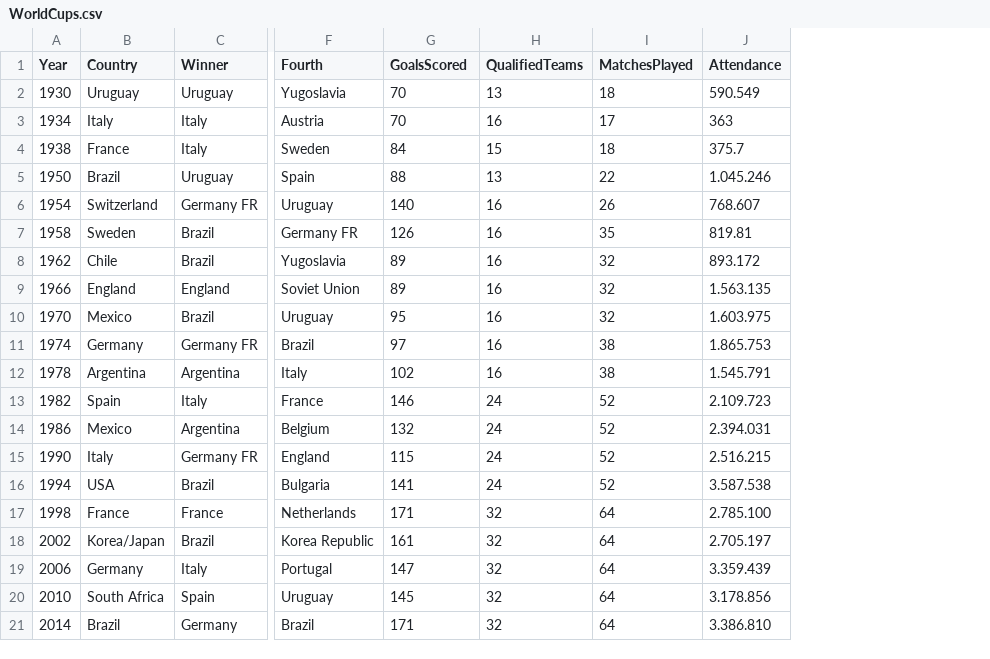
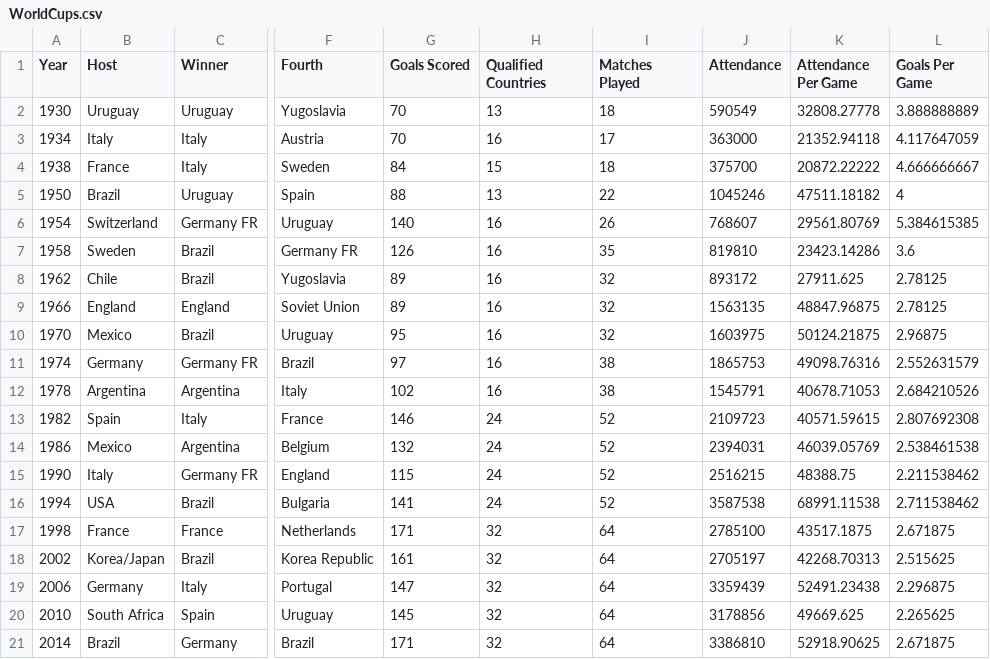
Before and after one commit to BradySmith1019/dataviscourse-pr-soccertrends, a CSV file: data/WorldCups.csv, drawn as a sheet; only a part is shown, gaps mark what is left out; the diff names each change by its address in the sheet, - before the commit and + after, or states it on an @@ line.

Commit message:
Added in Table file

```diff
--- a/data/WorldCups.csv
+++ b/data/WorldCups.csv
+column K (Attendance Per Game), rows 2-21: 32808.27778 | 21352.94118 | 20872.22222 | 47511.18182 | 29561.80769 | 23423.14286 | 27911.625 | 48847.96875 | 50124.21875 | 49098.76316 | 40678.71053 | 40571.59615 | 46039.05769 | 48388.75 | 68991.11538 | 43517.1875 | 42268.70313 | 52491.23438 | 49669.625 | 52918.90625
+column L (Goals Per Game), rows 2-21: 3.888888889 | 4.117647059 | 4.666666667 | 4 | 5.384615385 | 3.6 | 2.78125 | 2.78125 | 2.96875 | 2.552631579 | 2.684210526 | 2.807692308 | 2.538461538 | 2.211538462 | 2.711538462 | 2.671875 | 2.515625 | 2.296875 | 2.265625 | 2.671875
-B1: Country
+B1: Host
-G1: GoalsScored
+G1: Goals Scored
-H1: QualifiedTeams
+H1: Qualified Countries
-I1: MatchesPlayed
+I1: Matches Played
-J2 (Attendance): 590.549
+J2 (Attendance): 590549
-J3 (Attendance): 363
+J3 (Attendance): 363000
-J4 (Attendance): 375.7
+J4 (Attendance): 375700
-J5 (Attendance): 1.045.246
+J5 (Attendance): 1045246
-J6 (Attendance): 768.607
+J6 (Attendance): 768607
-J7 (Attendance): 819.81
+J7 (Attendance): 819810
-J8 (Attendance): 893.172
+J8 (Attendance): 893172
-J9 (Attendance): 1.563.135
+J9 (Attendance): 1563135
-J10 (Attendance): 1.603.975
+J10 (Attendance): 1603975
-J11 (Attendance): 1.865.753
+J11 (Attendance): 1865753
-J12 (Attendance): 1.545.791
+J12 (Attendance): 1545791
-J13 (Attendance): 2.109.723
+J13 (Attendance): 2109723
-J14 (Attendance): 2.394.031
+J14 (Attendance): 2394031
-J15 (Attendance): 2.516.215
+J15 (Attendance): 2516215
-J16 (Attendance): 3.587.538
+J16 (Attendance): 3587538
-J17 (Attendance): 2.785.100
+J17 (Attendance): 2785100
-J18 (Attendance): 2.705.197
+J18 (Attendance): 2705197
-J19 (Attendance): 3.359.439
+J19 (Attendance): 3359439
-J20 (Attendance): 3.178.856
+J20 (Attendance): 3178856
-J21 (Attendance): 3.386.810
+J21 (Attendance): 3386810
```
Also changed, not shown: 3 other files.
